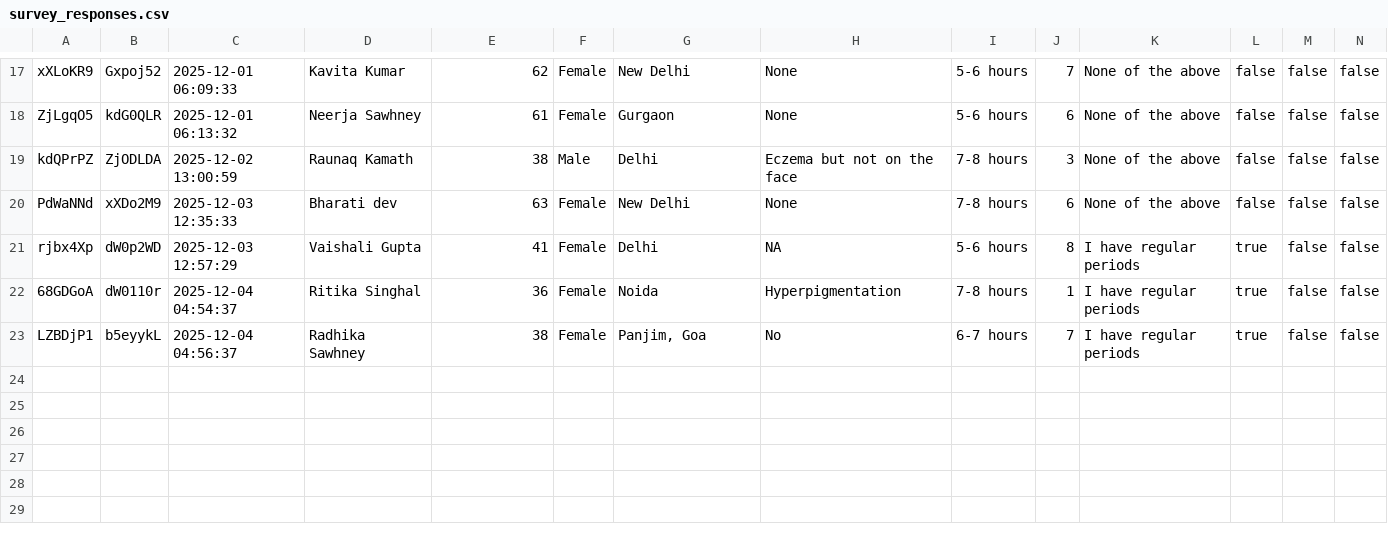
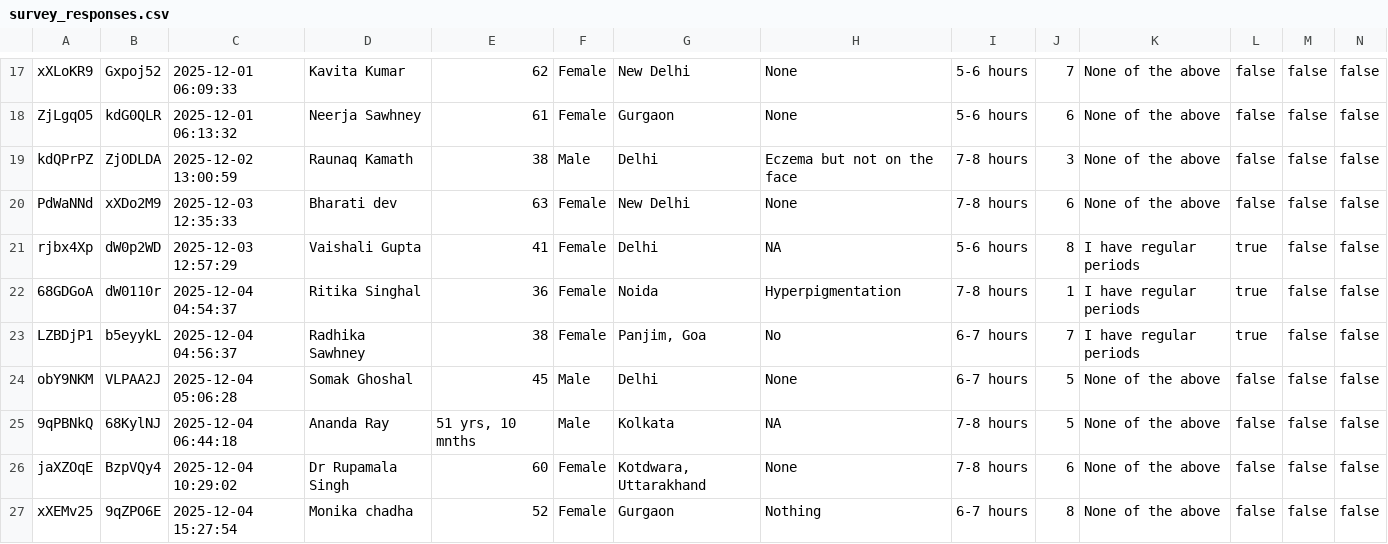
Before and after one commit to EnGassa/lila-ai, a CSV file: data/survey_responses.csv, drawn as a sheet; only a part is shown, gaps mark what is left out; rows hold the shown columns only; the diff names each change by its address in the sheet, - before the commit and + after, or states it on an @@ line.

Commit message:
Updated survey responses

```diff
--- a/data/survey_responses.csv
+++ b/data/survey_responses.csv
+row 24: obY9NKM | VLPAA2J | 2025-12-04 05:06:28 | Somak Ghoshal | 45 | Male | Delhi | None | 6-7 hours | 5 | None of the above | false | false | false
+row 25: 9qPBNkQ | 68KylNJ | 2025-12-04 06:44:18 | Ananda Ray | 51 yrs, 10 mnths | Male | Kolkata | NA | 7-8 hours | 5 | None of the above | false | false | false
+row 26: jaXZOqE | BzpVQy4 | 2025-12-04 10:29:02 | Dr Rupamala Singh | 60 | Female | Kotdwara, Uttarakhand | None | 7-8 hours | 6 | None of the above | false | false | false
+row 27: xXEMv25 | 9qZPO6E | 2025-12-04 15:27:54 | Monika chadha | 52 | Female | Gurgaon | Nothing | 6-7 hours | 8 | None of the above | false | false | false
```
Also changed, not shown: 4 other files.
